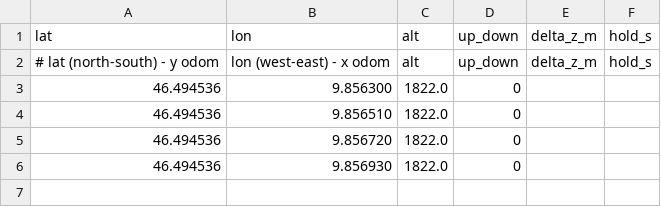
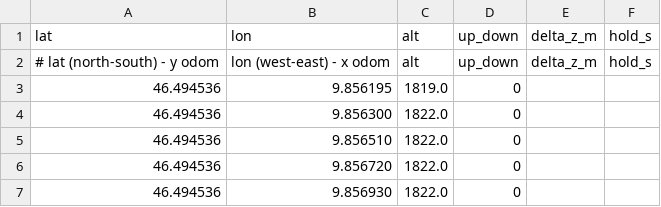
Before and after one commit to paulzambelli/project-polaris-simulation-personal, a CSV file: orca_bringup/missions/straight_line_mission.csv, drawn as a sheet; the diff names each change by its address in the sheet, - before the commit and + after, or states it on an @@ line.

Commit message:
Changed the mission such that we go first vertically down!

```diff
--- a/orca_bringup/missions/straight_line_mission.csv
+++ b/orca_bringup/missions/straight_line_mission.csv
+row 3: 46.494536 | 9.856195 | 1819.0 | 0
```
Also changed, not shown: 1 other file.
